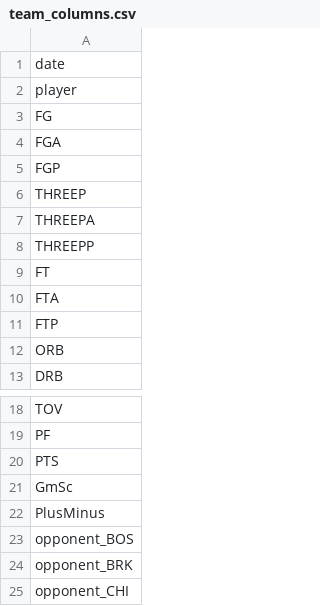
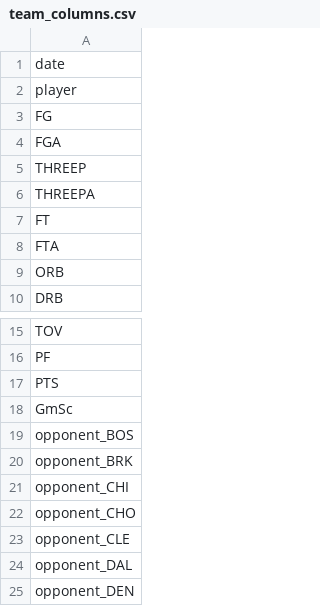
Before and after one commit to ajchen32/NBA-Stat-Compare, a CSV file: team_columns.csv, drawn as a sheet; only a part is shown, gaps mark what is left out; the shorter side is filled out with more unchanged rows.

Commit message:
Remove NaN values from Numpy array causing bugs

```diff
--- a/team_columns.csv
+++ b/team_columns.csv
@@ -4,9 +4,6 @@ FG
 FGA
-FGP
 THREEP
 THREEPA
-THREEPP
 FT
 FTA
-FTP
 ORB
@@ -21,3 +18,2 @@ PTS
 GmSc
-PlusMinus
 opponent_BOS
```
Also changed, not shown: 3 other files.
